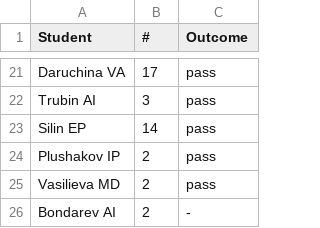
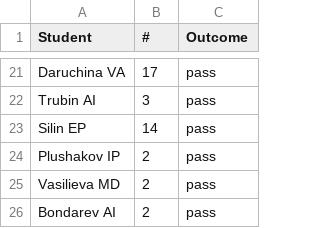
Before and after one commit to virtualscreenlab/Curriculum, a CSV file: Credit/Credit_2026_spring.csv, drawn as a sheet; only a part is shown, gaps mark what is left out.

Commit message:
Update Credit_2026_spring.csv

```diff
--- a/Credit/Credit_2026_spring.csv
+++ b/Credit/Credit_2026_spring.csv
@@ -25,2 +25,2 @@ Plushakov IP, 2, pass
 Vasilieva MD, 2, pass
-Bondarev AI, 2, -
+Bondarev AI, 2, pass
```
